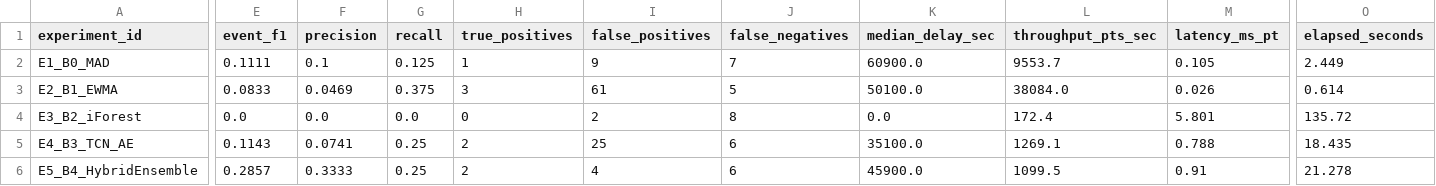
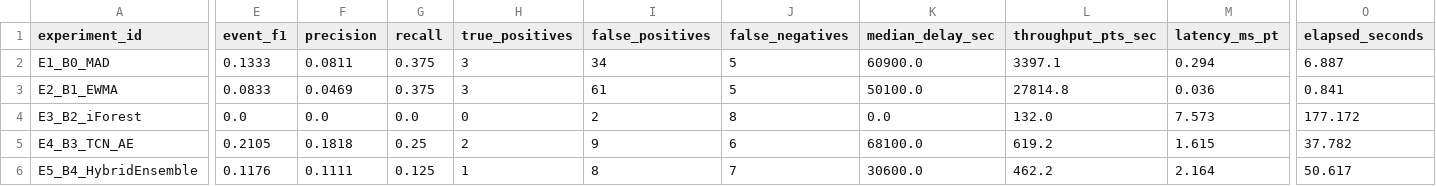
Before and after one commit to SatyaBoli/NEWW, a CSV file: outputs/experiment_log.csv, drawn as a sheet; only a part is shown, gaps mark what is left out; the diff names each change by its address in the sheet, - before the commit and + after, or states it on an @@ line.

```diff
--- a/outputs/experiment_log.csv
+++ b/outputs/experiment_log.csv
-E2 (event_f1): 0.1111
+E2 (event_f1): 0.1333
-F2 (precision): 0.1
+F2 (precision): 0.0811
-G2 (recall): 0.125
+G2 (recall): 0.375
-H2 (true_positives): 1
+H2 (true_positives): 3
-I2 (false_positives): 9
+I2 (false_positives): 34
-J2 (false_negatives): 7
+J2 (false_negatives): 5
-L2 (throughput_pts_sec): 9553.7
+L2 (throughput_pts_sec): 3397.1
-M2 (latency_ms_pt): 0.105
+M2 (latency_ms_pt): 0.294
-O2 (elapsed_seconds): 2.449
+O2 (elapsed_seconds): 6.887
-L3 (throughput_pts_sec): 38084.0
+L3 (throughput_pts_sec): 27814.8
-M3 (latency_ms_pt): 0.026
+M3 (latency_ms_pt): 0.036
-O3 (elapsed_seconds): 0.614
+O3 (elapsed_seconds): 0.841
-L4 (throughput_pts_sec): 172.4
+L4 (throughput_pts_sec): 132.0
-M4 (latency_ms_pt): 5.801
+M4 (latency_ms_pt): 7.573
-O4 (elapsed_seconds): 135.72
+O4 (elapsed_seconds): 177.172
-E5 (event_f1): 0.1143
+E5 (event_f1): 0.2105
-F5 (precision): 0.0741
+F5 (precision): 0.1818
-I5 (false_positives): 25
+I5 (false_positives): 9
-K5 (median_delay_sec): 35100.0
+K5 (median_delay_sec): 68100.0
-L5 (throughput_pts_sec): 1269.1
+L5 (throughput_pts_sec): 619.2
-M5 (latency_ms_pt): 0.788
+M5 (latency_ms_pt): 1.615
-O5 (elapsed_seconds): 18.435
+O5 (elapsed_seconds): 37.782
-E6 (event_f1): 0.2857
+E6 (event_f1): 0.1176
-F6 (precision): 0.3333
+F6 (precision): 0.1111
-G6 (recall): 0.25
+G6 (recall): 0.125
-H6 (true_positives): 2
+H6 (true_positives): 1
-I6 (false_positives): 4
+I6 (false_positives): 8
-J6 (false_negatives): 6
+J6 (false_negatives): 7
-K6 (median_delay_sec): 45900.0
+K6 (median_delay_sec): 30600.0
-L6 (throughput_pts_sec): 1099.5
+L6 (throughput_pts_sec): 462.2
-M6 (latency_ms_pt): 0.91
+M6 (latency_ms_pt): 2.164
-O6 (elapsed_seconds): 21.278
+O6 (elapsed_seconds): 50.617
```
Also changed, not shown: outputs/model_comparison_scorecard.csv, 28 other files.
